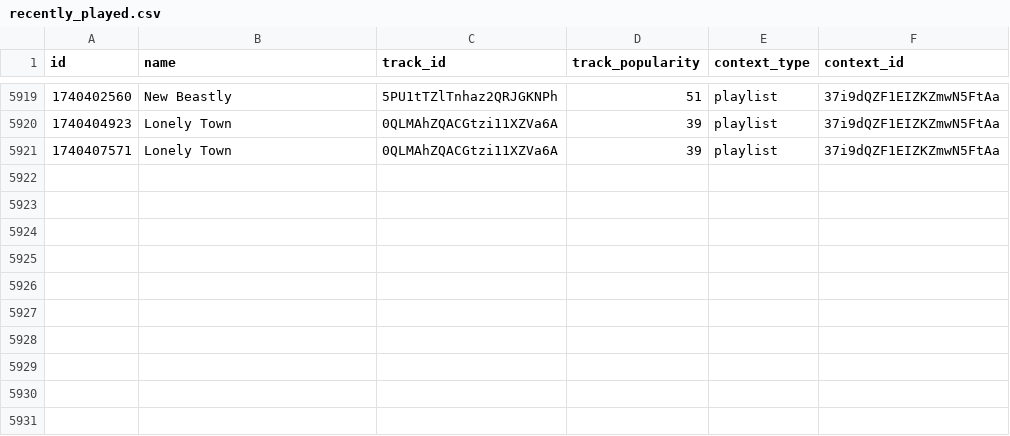
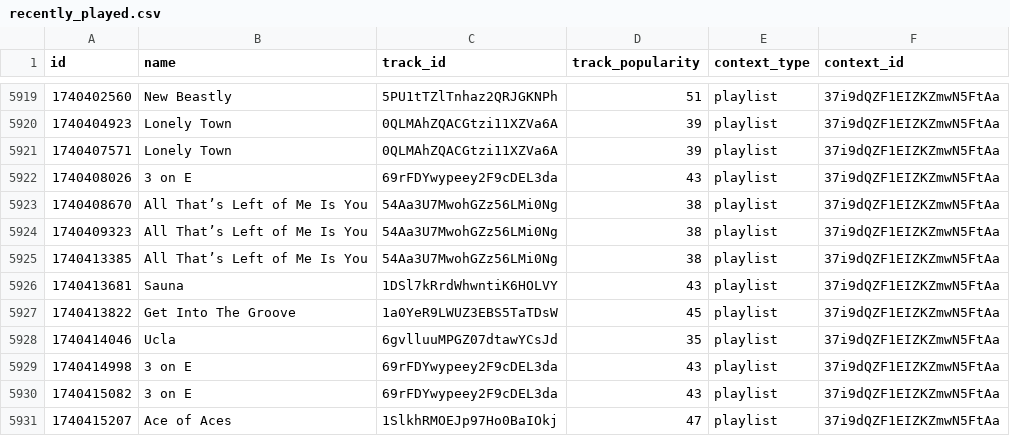
Before and after one commit to iochoa808/SpotifyData, a CSV file: data/recently_played.csv, drawn as a sheet; only a part is shown, gaps mark what is left out; the diff names each change by its address in the sheet, - before the commit and + after, or states it on an @@ line.

```diff
--- a/data/recently_played.csv
+++ b/data/recently_played.csv
+row 5922: 1740408026 | 3 on E | 69rFDYwypeey2F9cDEL3da | 43 | playlist | 37i9dQZF1EIZKZmwN5FtAa
+row 5923: 1740408670 | All That’s Left of Me Is You | 54Aa3U7MwohGZz56LMi0Ng | 38 | playlist | 37i9dQZF1EIZKZmwN5FtAa
+row 5924: 1740409323 | All That’s Left of Me Is You | 54Aa3U7MwohGZz56LMi0Ng | 38 | playlist | 37i9dQZF1EIZKZmwN5FtAa
+row 5925: 1740413385 | All That’s Left of Me Is You | 54Aa3U7MwohGZz56LMi0Ng | 38 | playlist | 37i9dQZF1EIZKZmwN5FtAa
+row 5926: 1740413681 | Sauna | 1DSl7kRrdWhwntiK6HOLVY | 43 | playlist | 37i9dQZF1EIZKZmwN5FtAa
+row 5927: 1740413822 | Get Into The Groove | 1a0YeR9LWUZ3EBS5TaTDsW | 45 | playlist | 37i9dQZF1EIZKZmwN5FtAa
+row 5928: 1740414046 | Ucla | 6gvlluuMPGZ07dtawYCsJd | 35 | playlist | 37i9dQZF1EIZKZmwN5FtAa
+row 5929: 1740414998 | 3 on E | 69rFDYwypeey2F9cDEL3da | 43 | playlist | 37i9dQZF1EIZKZmwN5FtAa
+row 5930: 1740415082 | 3 on E | 69rFDYwypeey2F9cDEL3da | 43 | playlist | 37i9dQZF1EIZKZmwN5FtAa
+row 5931: 1740415207 | Ace of Aces | 1SlkhRMOEJp97Ho0BaIOkj | 47 | playlist | 37i9dQZF1EIZKZmwN5FtAa
```
